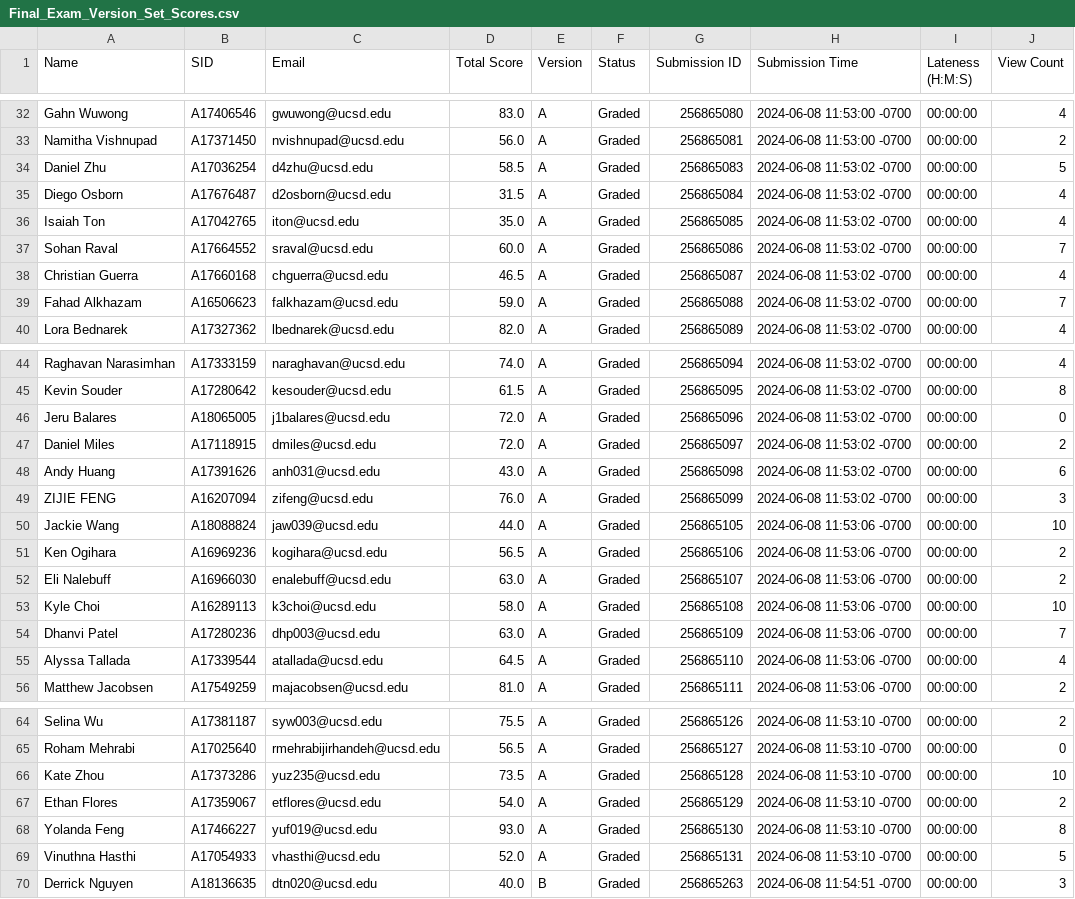
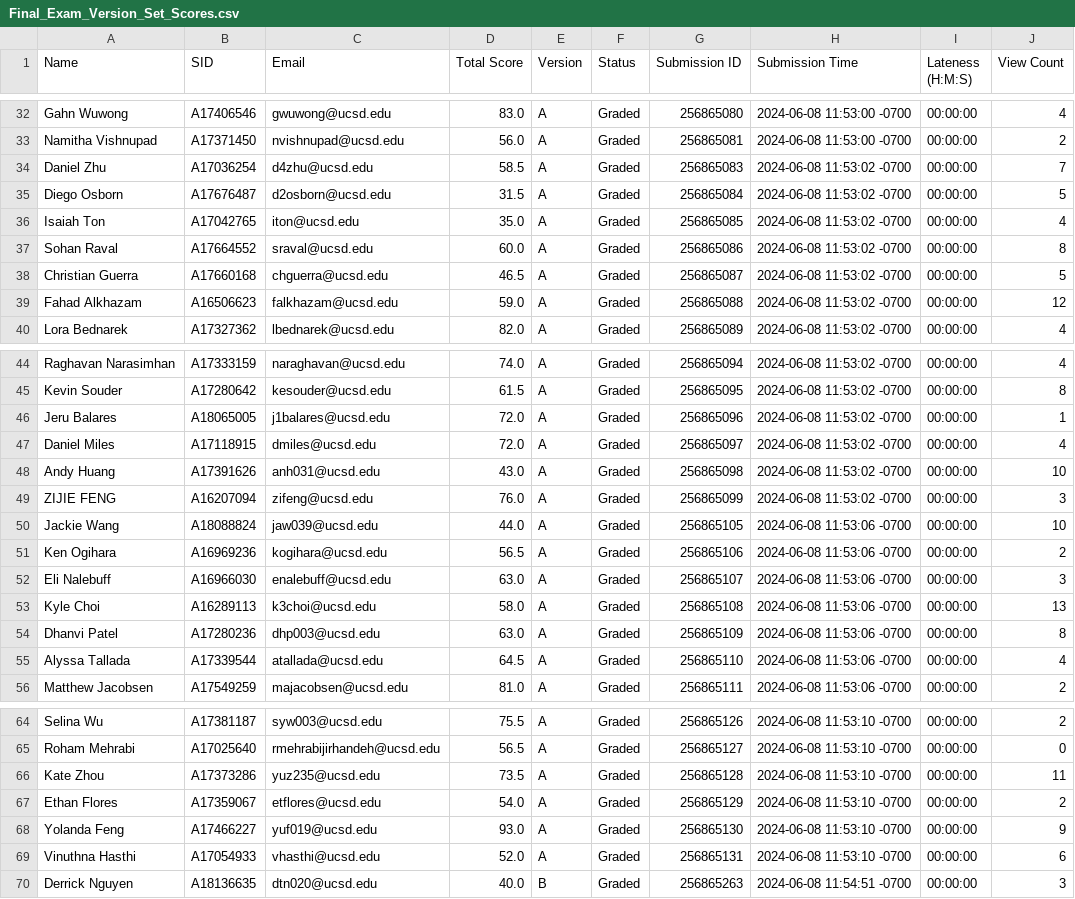
Before and after one commit to dsc-courses/dsc80-2024-sp-grades, a CSV file: data/Final_Exam_Version_Set_Scores/Final_Exam_Version_Set_Scores.csv, drawn as a sheet; only a part is shown, gaps mark what is left out; the diff covers the shown part only.

```diff
--- a/data/Final_Exam_Version_Set_Scores/Final_Exam_Version_Set_Scores.csv
+++ b/data/Final_Exam_Version_Set_Scores/Final_Exam_Version_Set_Scores.csv
@@ -33,8 +33,8 @@ Gahn Wuwong,A17406546,gwuwong@ucsd.edu,83.0,A,Graded,256865080,2024-06-08 11:53:
 Namitha Vishnupad,A17371450,nvishnupad@ucsd.edu,56.0,A,Graded,256865081,2024-06-08 11:53:00 -0700,00:00:00,2
-Daniel Zhu,A17036254,d4zhu@ucsd.edu,58.5,A,Graded,256865083,2024-06-08 11:53:02 -0700,00:00:00,5
-Diego Osborn,A17676487,d2osborn@ucsd.edu,31.5,A,Graded,256865084,2024-06-08 11:53:02 -0700,00:00:00,4
+Daniel Zhu,A17036254,d4zhu@ucsd.edu,58.5,A,Graded,256865083,2024-06-08 11:53:02 -0700,00:00:00,7
+Diego Osborn,A17676487,d2osborn@ucsd.edu,31.5,A,Graded,256865084,2024-06-08 11:53:02 -0700,00:00:00,5
 Isaiah Ton,A17042765,iton@ucsd.edu,35.0,A,Graded,256865085,2024-06-08 11:53:02 -0700,00:00:00,4
-Sohan Raval,A17664552,sraval@ucsd.edu,60.0,A,Graded,256865086,2024-06-08 11:53:02 -0700,00:00:00,7
-Christian Guerra,A17660168,chguerra@ucsd.edu,46.5,A,Graded,256865087,2024-06-08 11:53:02 -0700,00:00:00,4
-Fahad Alkhazam,A16506623,falkhazam@ucsd.edu,59.0,A,Graded,256865088,2024-06-08 11:53:02 -0700,00:00:00,7
+Sohan Raval,A17664552,sraval@ucsd.edu,60.0,A,Graded,256865086,2024-06-08 11:53:02 -0700,00:00:00,8
+Christian Guerra,A17660168,chguerra@ucsd.edu,46.5,A,Graded,256865087,2024-06-08 11:53:02 -0700,00:00:00,5
+Fahad Alkhazam,A16506623,falkhazam@ucsd.edu,59.0,A,Graded,256865088,2024-06-08 11:53:02 -0700,00:00:00,12
 Lora Bednarek,A17327362,lbednarek@ucsd.edu,82.0,A,Graded,256865089,2024-06-08 11:53:02 -0700,00:00:00,4
@@ -45,5 +45,5 @@ Raghavan Narasimhan,A17333159,naraghavan@ucsd.edu,74.0,A,Graded,256865094,2024-0
 Kevin Souder,A17280642,kesouder@ucsd.edu,61.5,A,Graded,256865095,2024-06-08 11:53:02 -0700,00:00:00,8
-Jeru Balares,A18065005,j1balares@ucsd.edu,72.0,A,Graded,256865096,2024-06-08 11:53:02 -0700,00:00:00,0
-Daniel Miles,A17118915,dmiles@ucsd.edu,72.0,A,Graded,256865097,2024-06-08 11:53:02 -0700,00:00:00,2
-Andy Huang,A17391626,anh031@ucsd.edu,43.0,A,Graded,256865098,2024-06-08 11:53:02 -0700,00:00:00,6
+Jeru Balares,A18065005,j1balares@ucsd.edu,72.0,A,Graded,256865096,2024-06-08 11:53:02 -0700,00:00:00,1
+Daniel Miles,A17118915,dmiles@ucsd.edu,72.0,A,Graded,256865097,2024-06-08 11:53:02 -0700,00:00:00,4
+Andy Huang,A17391626,anh031@ucsd.edu,43.0,A,Graded,256865098,2024-06-08 11:53:02 -0700,00:00:00,10
 ZIJIE FENG,A16207094,zifeng@ucsd.edu,76.0,A,Graded,256865099,2024-06-08 11:53:02 -0700,00:00:00,3
@@ -51,5 +51,5 @@ Jackie Wang,A18088824,jaw039@ucsd.edu,44.0,A,Graded,256865105,2024-06-08 11:53:0
 Ken Ogihara,A16969236,kogihara@ucsd.edu,56.5,A,Graded,256865106,2024-06-08 11:53:06 -0700,00:00:00,2
-Eli Nalebuff,A16966030,enalebuff@ucsd.edu,63.0,A,Graded,256865107,2024-06-08 11:53:06 -0700,00:00:00,2
-Kyle Choi,A16289113,k3choi@ucsd.edu,58.0,A,Graded,256865108,2024-06-08 11:53:06 -0700,00:00:00,10
-Dhanvi Patel,A17280236,dhp003@ucsd.edu,63.0,A,Graded,256865109,2024-06-08 11:53:06 -0700,00:00:00,7
+Eli Nalebuff,A16966030,enalebuff@ucsd.edu,63.0,A,Graded,256865107,2024-06-08 11:53:06 -0700,00:00:00,3
+Kyle Choi,A16289113,k3choi@ucsd.edu,58.0,A,Graded,256865108,2024-06-08 11:53:06 -0700,00:00:00,13
+Dhanvi Patel,A17280236,dhp003@ucsd.edu,63.0,A,Graded,256865109,2024-06-08 11:53:06 -0700,00:00:00,8
 Alyssa Tallada,A17339544,atallada@ucsd.edu,64.5,A,Graded,256865110,2024-06-08 11:53:06 -0700,00:00:00,4
@@ -65,6 +65,6 @@ Selina Wu,A17381187,syw003@ucsd.edu,75.5,A,Graded,256865126,2024-06-08 11:53:10
 Roham Mehrabi,A17025640,rmehrabijirhandeh@ucsd.edu,56.5,A,Graded,256865127,2024-06-08 11:53:10 -0700,00:00:00,0
-Kate Zhou,A17373286,yuz235@ucsd.edu,73.5,A,Graded,256865128,2024-06-08 11:53:10 -0700,00:00:00,10
+Kate Zhou,A17373286,yuz235@ucsd.edu,73.5,A,Graded,256865128,2024-06-08 11:53:10 -0700,00:00:00,11
 Ethan Flores,A17359067,etflores@ucsd.edu,54.0,A,Graded,256865129,2024-06-08 11:53:10 -0700,00:00:00,2
-Yolanda Feng,A17466227,yuf019@ucsd.edu,93.0,A,Graded,256865130,2024-06-08 11:53:10 -0700,00:00:00,8
-Vinuthna Hasthi,A17054933,vhasthi@ucsd.edu,52.0,A,Graded,256865131,2024-06-08 11:53:10 -0700,00:00:00,5
+Yolanda Feng,A17466227,yuf019@ucsd.edu,93.0,A,Graded,256865130,2024-06-08 11:53:10 -0700,00:00:00,9
+Vinuthna Hasthi,A17054933,vhasthi@ucsd.edu,52.0,A,Graded,256865131,2024-06-08 11:53:10 -0700,00:00:00,6
 Derrick Nguyen,A18136635,dtn020@ucsd.edu,40.0,B,Graded,256865263,2024-06-08 11:54:51 -0700,00:00:00,3
```
Also changed, not shown: 30 edited cells elsewhere in this file, data/Final_Exam_Version_Set_Scores/Final_Exam_-_Version_A_scores.csv, data/Final_Exam_Version_Set_Scores/Final_Exam_-_Version_B_scores.csv, 3 other files.
